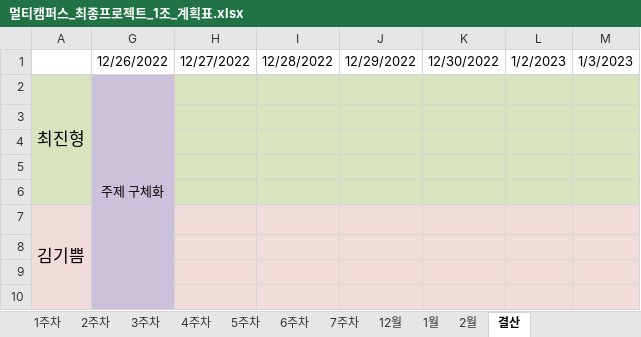
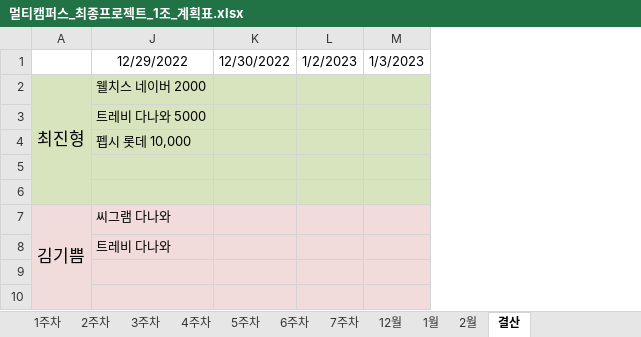
Before and after one commit to JUICE-JinHyeong/multicampus_final_First, an Excel workbook: final_project/프로젝트 필요 양식/멀티캠퍼스_최종프로젝트_1조_계획표.xlsx, sheet 결산, drawn as a sheet; only a part is shown; values as stored, in another font and other column widths than the file's, no borders; removed rows and columns are numbered as before the commit, all else as after; the diff covers the shown part only; the diff names each change by its address in the sheet, - before the commit and + after, or states it on an @@ line.

```diff
--- a/final_project/프로젝트 필요 양식/멀티캠퍼스_최종프로젝트_1조_계획표.xlsx (sheet 결산)
+++ b/final_project/프로젝트 필요 양식/멀티캠퍼스_최종프로젝트_1조_계획표.xlsx (sheet 결산)
@@ column G hidden, rows 1-2: 12/26/2022 | 주제 구체화 @@
@@ column H hidden, row 1: 12/27/2022 @@
@@ column I hidden, row 1: 12/28/2022 @@
-column J, row 1: 12/29/2022
+column J, rows 1-8: 12/29/2022 | 웰치스 네이버 2000 | 트레비 다나와 5000 | 펩시 롯데 10,000 |  |  | 씨그램 다나와 | 트레비 다나와
```
Also changed, not shown: 142 added rows elsewhere in this sheet, sheet 2주차, sheet 12월, hidden cells, 3 other files.
